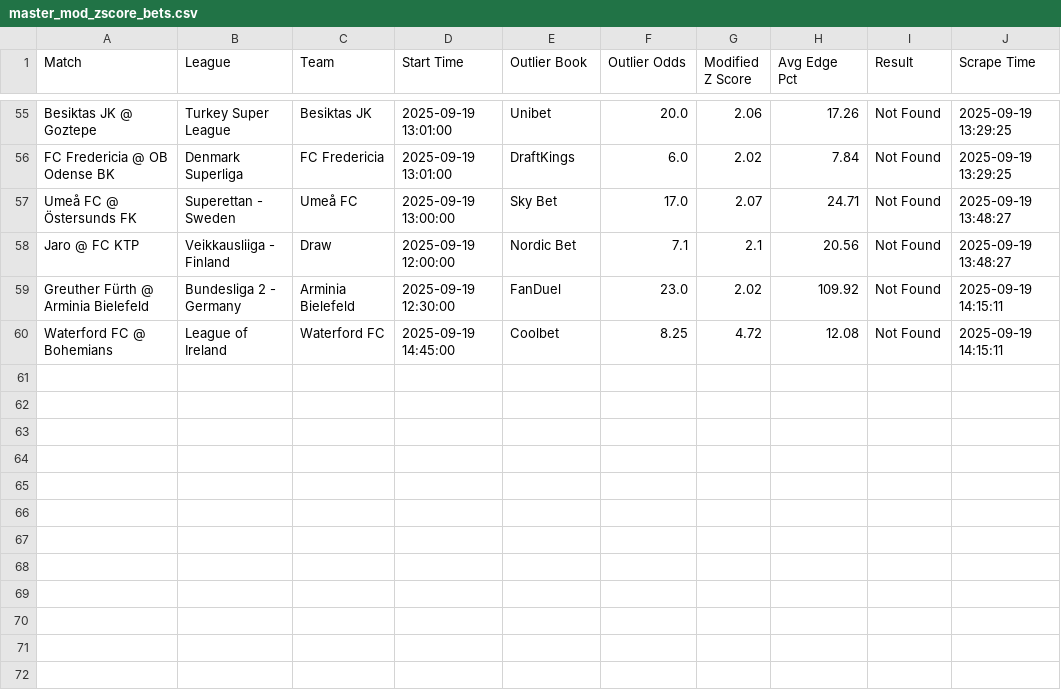
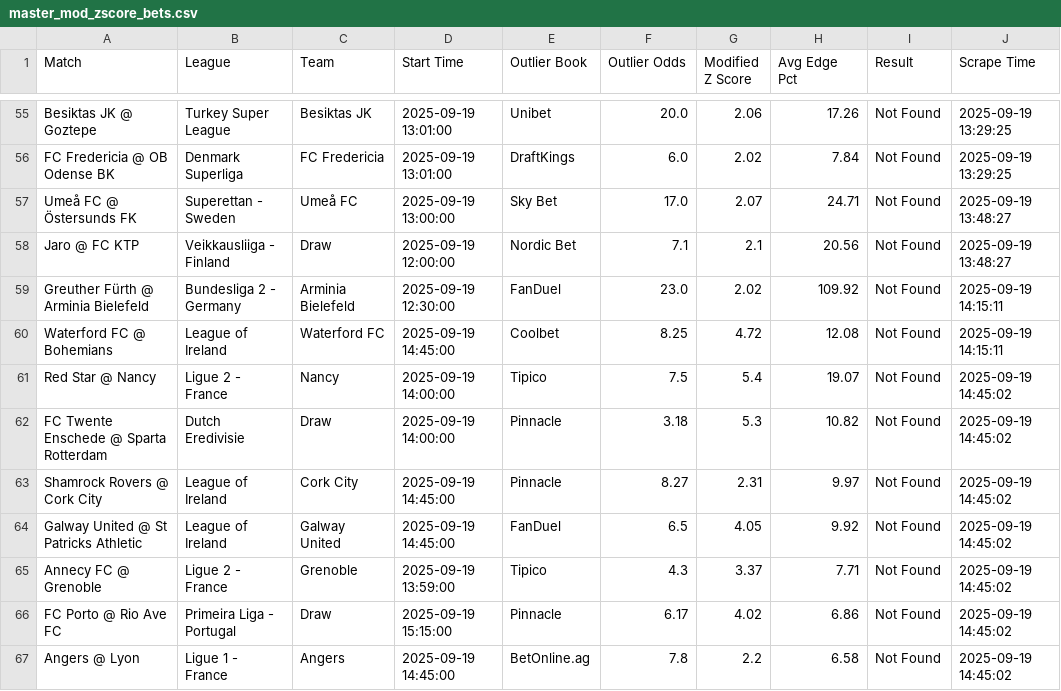
Before and after one commit to aqsmith02/paper-betting-tracker, a CSV file: data/master_mod_zscore_bets.csv, drawn as a sheet; only a part is shown, gaps mark what is left out.

```diff
--- a/data/master_mod_zscore_bets.csv
+++ b/data/master_mod_zscore_bets.csv
@@ -60 +60,8 @@ Greuther Fürth @ Arminia Bielefeld,Bundesliga 2 - Germany,Arminia Bielefeld,202
 Waterford FC @ Bohemians,League of Ireland,Waterford FC,2025-09-19 14:45:00,Coolbet,8.25,4.72,12.08,Not Found,2025-09-19 14:15:11
+Red Star @ Nancy,Ligue 2 - France,Nancy,2025-09-19 14:00:00,Tipico,7.5,5.4,19.07,Not Found,2025-09-19 14:45:02
+FC Twente Enschede @ Sparta Rotterdam,Dutch Eredivisie,Draw,2025-09-19 14:00:00,Pinnacle,3.18,5.3,10.82,Not Found,2025-09-19 14:45:02
+Shamrock Rovers @ Cork City,League of Ireland,Cork City,2025-09-19 14:45:00,Pinnacle,8.27,2.31,9.97,Not Found,2025-09-19 14:45:02
+Galway United @ St Patricks Athletic,League of Ireland,Galway United,2025-09-19 14:45:00,FanDuel,6.5,4.05,9.92,Not Found,2025-09-19 14:45:02
+Annecy FC @ Grenoble,Ligue 2 - France,Grenoble,2025-09-19 13:59:00,Tipico,4.3,3.37,7.71,Not Found,2025-09-19 14:45:02
+FC Porto @ Rio Ave FC,Primeira Liga - Portugal,Draw,2025-09-19 15:15:00,Pinnacle,6.17,4.02,6.86,Not Found,2025-09-19 14:45:02
+Angers @ Lyon,Ligue 1 - France,Angers,2025-09-19 14:45:00,BetOnline.ag,7.8,2.2,6.58,Not Found,2025-09-19 14:45:02
```
Also changed, not shown: data/master_avg_full.csv, data/master_mod_zscore_full.csv, 7 other files.
